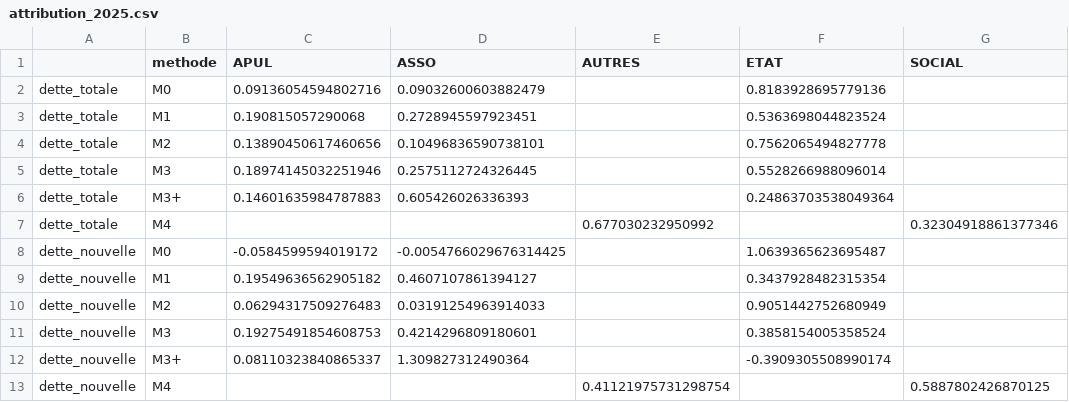
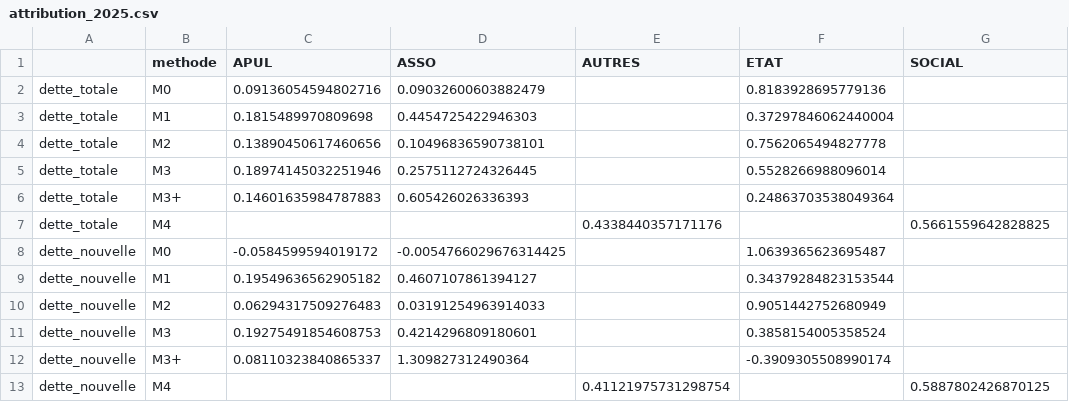
Before and after one commit to colinbaget-a11y/Projets-annexes, a CSV file: fiscalite/dette/donnees/attribution_2025.csv, drawn as a sheet.

```diff
--- a/fiscalite/dette/donnees/attribution_2025.csv
+++ b/fiscalite/dette/donnees/attribution_2025.csv
@@ -2,3 +2,3 @@
 dette_totale,M0,0.09136054594802716,0.09032600603882479,,0.8183928695779136,
-dette_totale,M1,0.190815057290068,0.2728945597923451,,0.5363698044823524,
+dette_totale,M1,0.1815489970809698,0.4454725422946303,,0.37297846062440004,
 dette_totale,M2,0.13890450617460656,0.10496836590738101,,0.7562065494827778,
@@ -6,5 +6,5 @@ dette_totale,M3,0.18974145032251946,0.2575112724326445,,0.5528266988096014,
 dette_totale,M3+,0.14601635984787883,0.605426026336393,,0.24863703538049364,
-dette_totale,M4,,,0.677030232950992,,0.32304918861377346
+dette_totale,M4,,,0.4338440357171176,,0.5661559642828825
 dette_nouvelle,M0,-0.0584599594019172,-0.0054766029676314425,,1.0639365623695487,
-dette_nouvelle,M1,0.19549636562905182,0.4607107861394127,,0.3437928482315354,
+dette_nouvelle,M1,0.19549636562905182,0.4607107861394127,,0.34379284823153544,
 dette_nouvelle,M2,0.06294317509276483,0.03191254963914033,,0.9051442752680949,
```
Also changed, not shown: fiscalite/dette/donnees/attribution_annuelle.csv, fiscalite/dette/donnees/attribution_deficits.csv, 23 other files.
